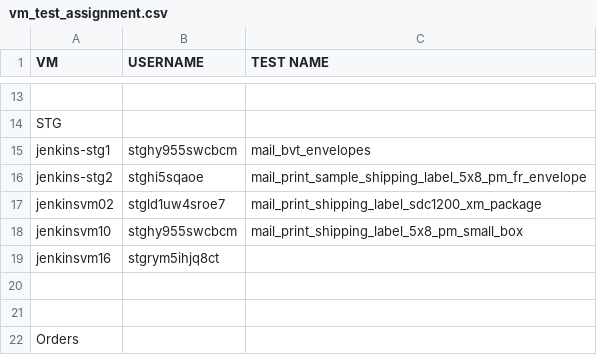
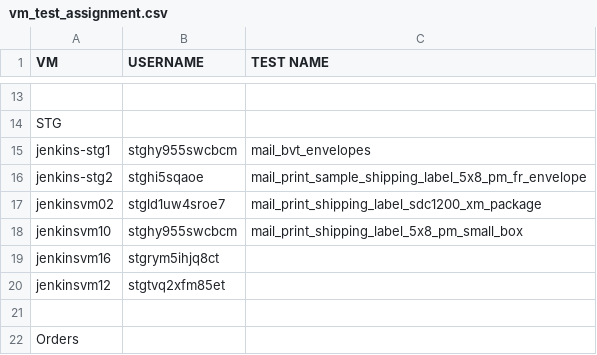
Before and after one commit to sreenavyadoma/Stamps, a CSV file: config/data/vm_test_assignment.csv, drawn as a sheet; only a part is shown, gaps mark what is left out; the diff names each change by its address in the sheet, - before the commit and + after, or states it on an @@ line.

```diff
--- a/config/data/vm_test_assignment.csv
+++ b/config/data/vm_test_assignment.csv
-row 20: (empty)
+row 20: jenkinsvm12 | stgtvq2xfm85et
```
